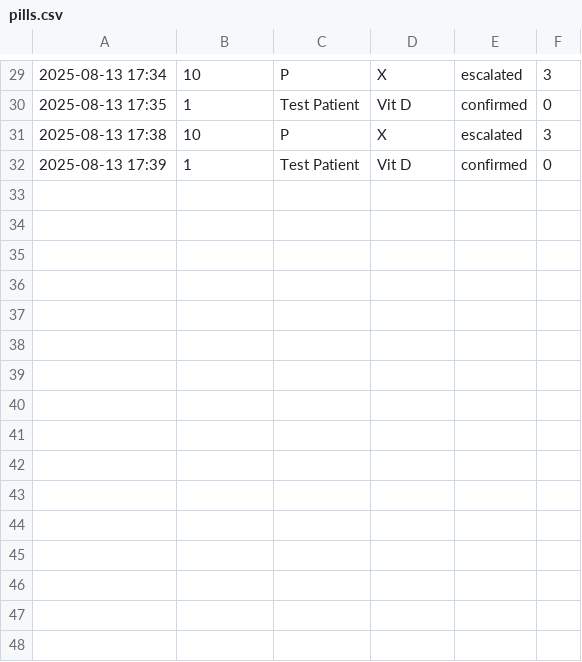
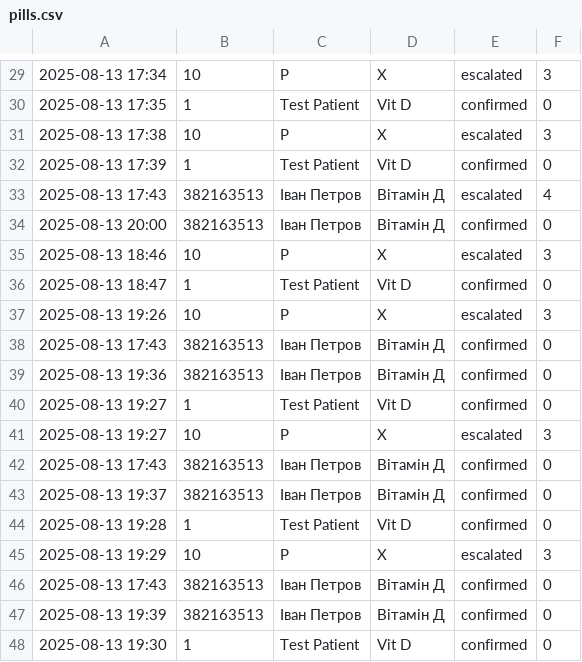
Before and after one commit to morigo2015/reminder_bot, a CSV file: pillsbot/logs/pills.csv, drawn as a sheet; only a part is shown, gaps mark what is left out.

Commit message:
v3 - conftest, tests

```diff
--- a/pillsbot/logs/pills.csv
+++ b/pillsbot/logs/pills.csv
@@ -32 +32,17 @@
 2025-08-13 17:39, 1, Test Patient, Vit D, confirmed, 0
+2025-08-13 17:43, 382163513, Іван Петров, Вітамін Д, escalated, 4
+2025-08-13 20:00, 382163513, Іван Петров, Вітамін Д, confirmed, 0
+2025-08-13 18:46, 10, P, X, escalated, 3
+2025-08-13 18:47, 1, Test Patient, Vit D, confirmed, 0
+2025-08-13 19:26, 10, P, X, escalated, 3
+2025-08-13 17:43, 382163513, Іван Петров, Вітамін Д, confirmed, 0
+2025-08-13 19:36, 382163513, Іван Петров, Вітамін Д, confirmed, 0
+2025-08-13 19:27, 1, Test Patient, Vit D, confirmed, 0
+2025-08-13 19:27, 10, P, X, escalated, 3
+2025-08-13 17:43, 382163513, Іван Петров, Вітамін Д, confirmed, 0
+2025-08-13 19:37, 382163513, Іван Петров, Вітамін Д, confirmed, 0
+2025-08-13 19:28, 1, Test Patient, Vit D, confirmed, 0
+2025-08-13 19:29, 10, P, X, escalated, 3
+2025-08-13 17:43, 382163513, Іван Петров, Вітамін Д, confirmed, 0
+2025-08-13 19:39, 382163513, Іван Петров, Вітамін Д, confirmed, 0
+2025-08-13 19:30, 1, Test Patient, Vit D, confirmed, 0
```
Also changed, not shown: 10 other files.
